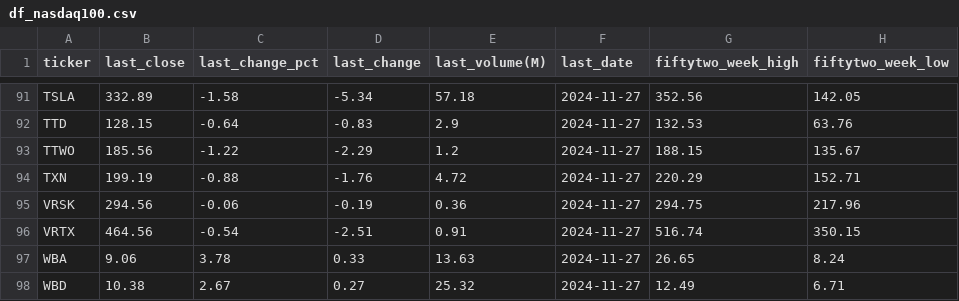
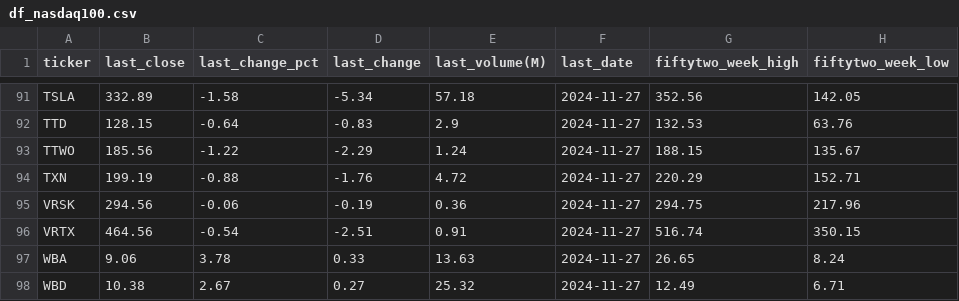
Before and after one commit to bhattathakur/snpdaily, a CSV file: df_nasdaq100.csv, drawn as a sheet; only a part is shown, gaps mark what is left out; the diff covers the shown part only; the diff names each change by its address in the sheet, - before the commit and + after, or states it on an @@ line.

```diff
--- a/df_nasdaq100.csv
+++ b/df_nasdaq100.csv
-E93 (last_volume(M)): 1.2
+E93 (last_volume(M)): 1.24
```
Also changed, not shown: 21 edited cells elsewhere in this file, df_dow.csv, df_snp500.csv, 1 other file.
